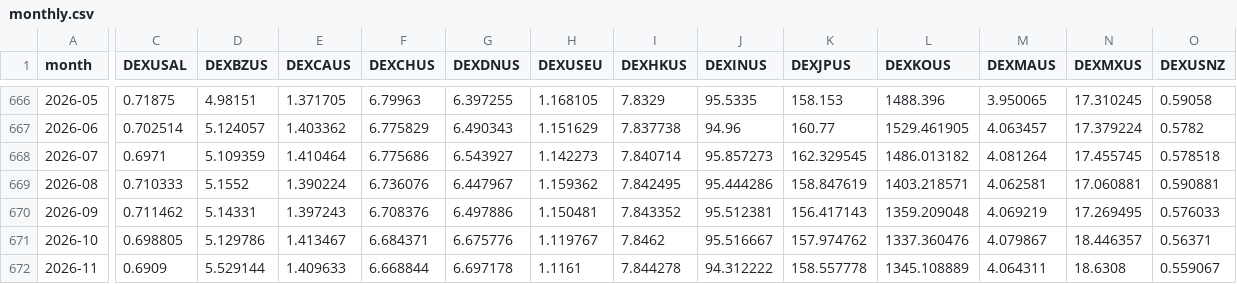
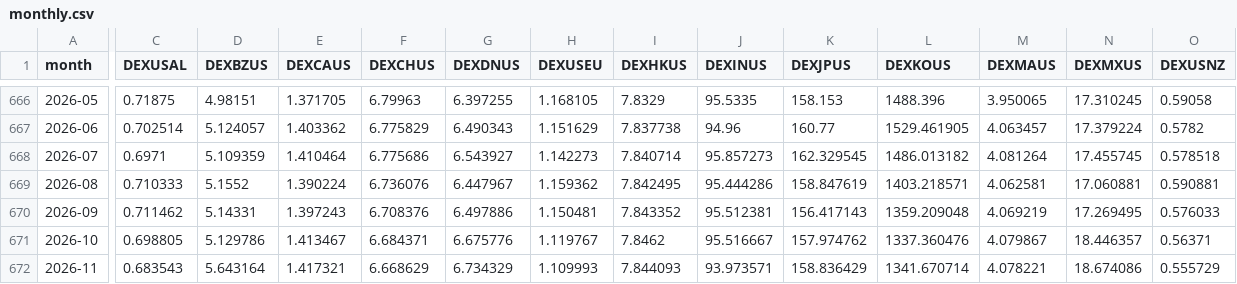
Before and after one commit to jinawinwin/FRED_Exchange, a CSV file: data/monthly.csv, drawn as a sheet; only a part is shown, gaps mark what is left out; the diff covers the shown part only; the diff names each change by its address in the sheet, - before the commit and + after, or states it on an @@ line.

```diff
--- a/data/monthly.csv
+++ b/data/monthly.csv
-C672 (DEXUSAL): 0.6909
+C672 (DEXUSAL): 0.683543
-D672 (DEXBZUS): 5.529144
+D672 (DEXBZUS): 5.643164
-E672 (DEXCAUS): 1.409633
+E672 (DEXCAUS): 1.417321
-F672 (DEXCHUS): 6.668844
+F672 (DEXCHUS): 6.668629
-G672 (DEXDNUS): 6.697178
+G672 (DEXDNUS): 6.734329
-H672 (DEXUSEU): 1.1161
+H672 (DEXUSEU): 1.109993
-I672 (DEXHKUS): 7.844278
+I672 (DEXHKUS): 7.844093
-J672 (DEXINUS): 94.312222
+J672 (DEXINUS): 93.973571
-K672 (DEXJPUS): 158.557778
+K672 (DEXJPUS): 158.836429
-L672 (DEXKOUS): 1345.108889
+L672 (DEXKOUS): 1341.670714
-M672 (DEXMAUS): 4.064311
+M672 (DEXMAUS): 4.078221
-N672 (DEXMXUS): 18.6308
+N672 (DEXMXUS): 18.674086
-O672 (DEXUSNZ): 0.559067
+O672 (DEXUSNZ): 0.555729
```
Also changed, not shown: 12 edited cells elsewhere in this file, data/annual.csv, data/annual_per_usd.csv, 5 other files.
